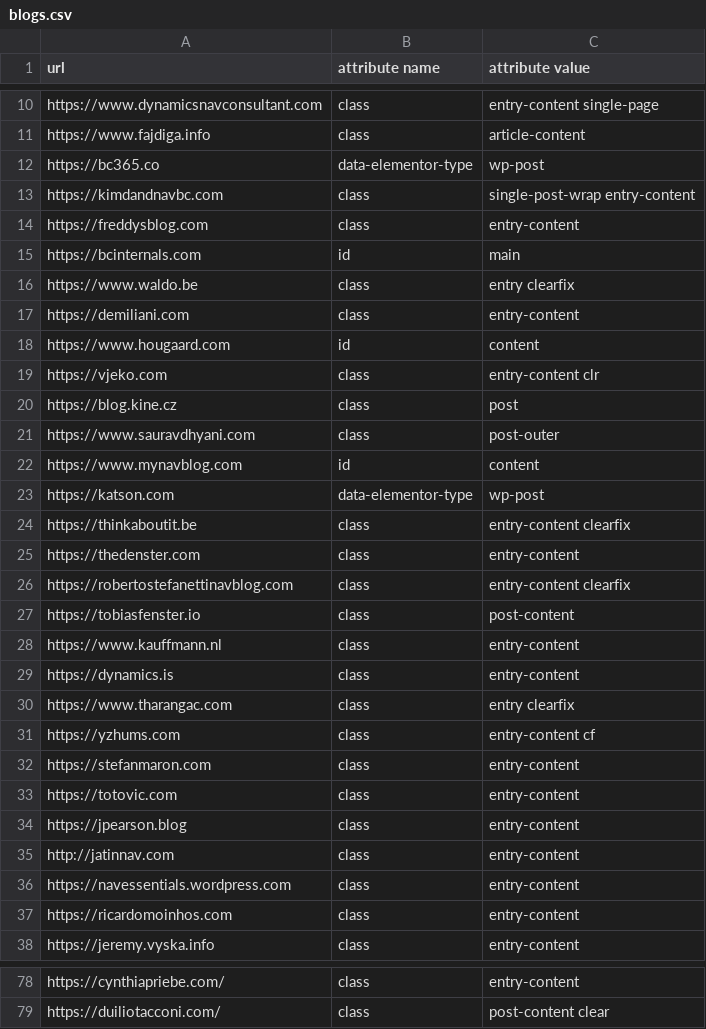
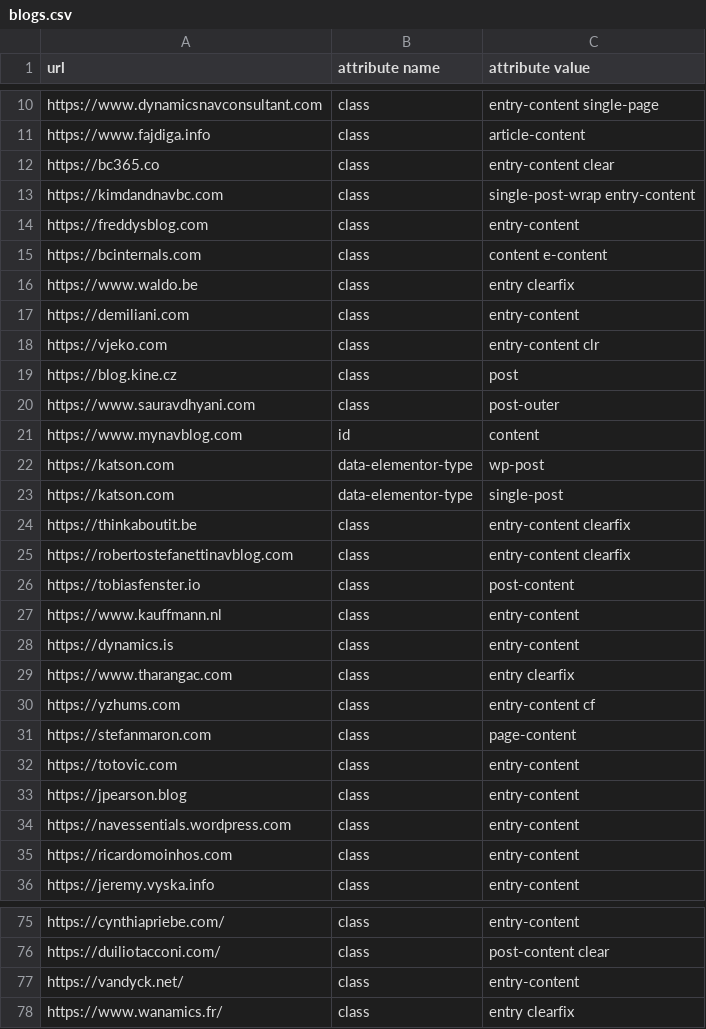
Before and after one commit to DmitryKatson/centralQ-ai, a CSV file: Knowledgebase/blogs.csv, drawn as a sheet; only a part is shown, gaps mark what is left out; the diff covers the shown part only.

Commit message:
Refactor blog CSV file by updating attribute values for various URLs.
- Updated attribute value for www.kristenhosman.com URL.
- Updated attribute value for https://bc365.co URL.
- Updated attribute value for https://bcinternals.com URL.
- Updated attribute value for https://stefanmaron.com URL.
- Updated attribute value for https://svirlan.com URL.
- Updated attribute value for https://simonofhh.tech URL.
- Updated attribute value for https://nataliekarolak.wordpress.com URL.
- Added attribute value for https://vandyck.net/ URL.
- Added attribute value for https://www.wanamics.fr/ URL.

```diff
--- a/Knowledgebase/blogs.csv
+++ b/Knowledgebase/blogs.csv
@@ -11,9 +11,8 @@ https://www.dynamicsnavconsultant.com,class,entry-content single-page
 https://www.fajdiga.info,class,article-content
-https://bc365.co,data-elementor-type,wp-post
+https://bc365.co,class,entry-content clear
 https://kimdandnavbc.com,class,single-post-wrap entry-content
 https://freddysblog.com,class,entry-content
-https://bcinternals.com,id,main
+https://bcinternals.com,class,content e-content
 https://www.waldo.be,class,entry clearfix
 https://demiliani.com,class,entry-content
-https://www.hougaard.com,id,content
 https://vjeko.com,class,entry-content clr
@@ -23,4 +22,4 @@ https://www.mynavblog.com,id,content
 https://katson.com,data-elementor-type,wp-post
+https://katson.com,data-elementor-type,single-post
 https://thinkaboutit.be,class,entry-content clearfix
-https://thedenster.com,class,entry-content
 https://robertostefanettinavblog.com,class,entry-content clearfix
@@ -31,6 +30,5 @@ https://www.tharangac.com,class,entry clearfix
 https://yzhums.com,class,entry-content cf
-https://stefanmaron.com,class,entry-content
+https://stefanmaron.com,class,page-content
 https://totovic.com,class,entry-content
 https://jpearson.blog,class,entry-content
-http://jatinnav.com,class,entry-content
 https://navessentials.wordpress.com,class,entry-content
@@ -79 +76,3 @@ https://cynthiapriebe.com/,class,entry-content
 https://duiliotacconi.com/,class,post-content clear
+https://vandyck.net/,class,entry-content
+https://www.wanamics.fr/,class,entry clearfix
```
Also changed, not shown: 1 removed row and 4 edited cells elsewhere in this file.
